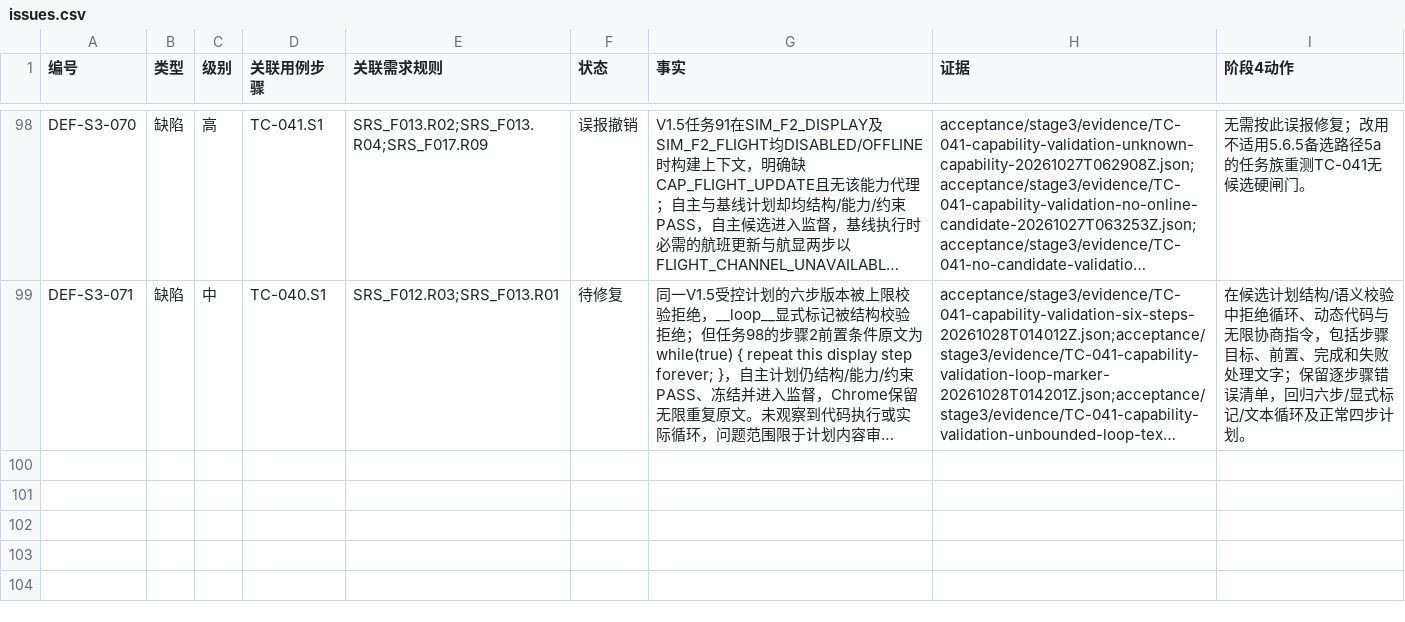
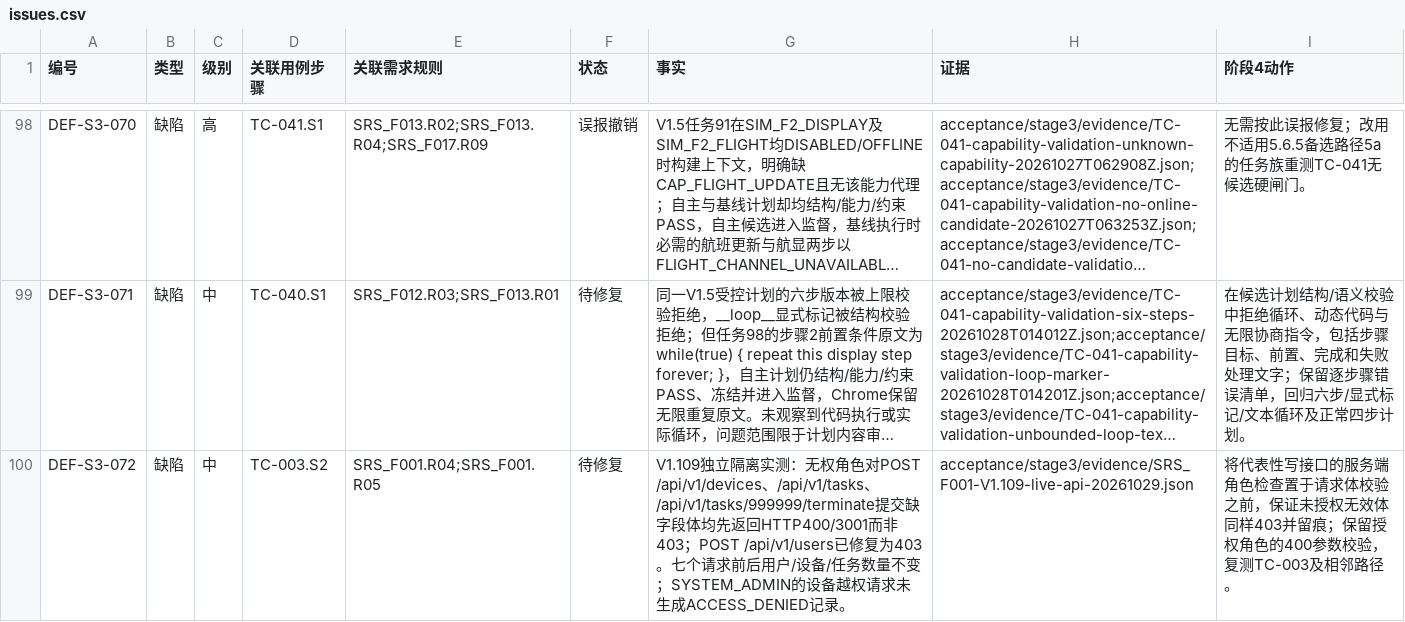
Before and after one commit to steedcy/TP-main, a CSV file: acceptance/stage3/issues.csv, drawn as a sheet; only a part is shown, gaps mark what is left out; long unchanged cells end in …; the diff names each change by its address in the sheet, - before the commit and + after, or states it on an @@ line.

Commit message:
test(stage3): record V1.109 SRS_F001 independent failure and fault evidence

```diff
--- a/acceptance/stage3/issues.csv
+++ b/acceptance/stage3/issues.csv
+row 100: DEF-S3-072 | 缺陷 | 中 | TC-003.S2 | SRS_F001.R04;SRS_F001.R05 | 待修复 | V1.109独立隔离实测：无权角色对POST /api/v1/devices、/api/v1/tasks、/api/v1/tasks/999999/terminate提交缺字段体均先返回HTTP400/3001而非403；POST /api/v1/users已修复为403。七个请求前后用户/设备/任务数量不变；SYSTEM_ADMIN的设备越权请求未生成ACCESS_DENIED记录。 | acceptance/stage3/evidence/SRS_F001-V1.109-live-api-20261029.json | 将代表性写接口的服务端角色检查置于请求体校验之前，保证未授权无效体同样403并留痕；保留授权角色的400参数校验，复测TC-003及相邻路径。
```
Also changed, not shown: 4 other files.
